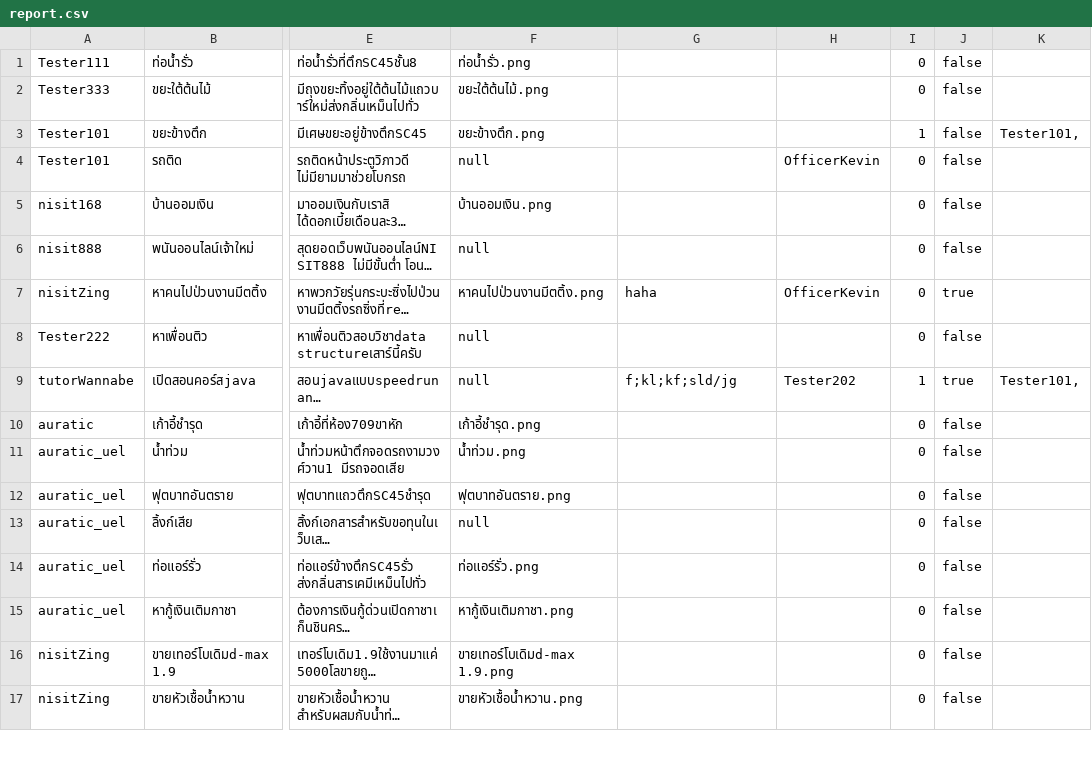
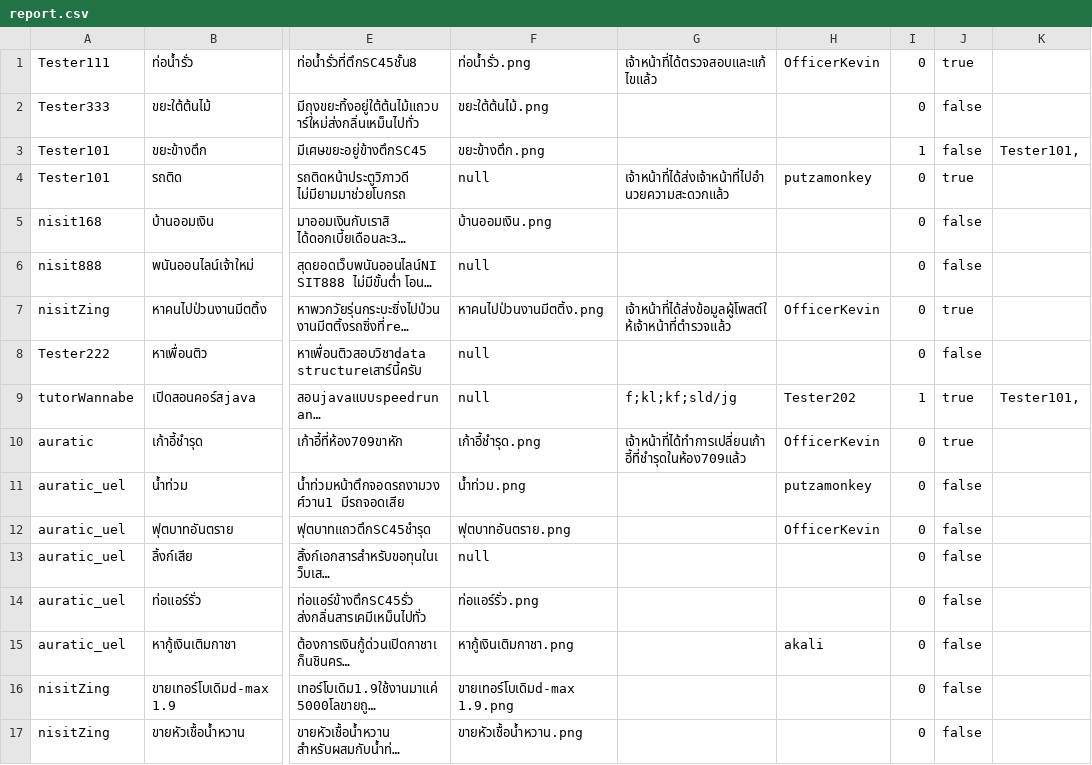
Before and after one commit to 4ura7ic/copecodeclone, a CSV file: data/report.csv, drawn as a sheet; only a part is shown, gaps mark what is left out; long unchanged cells end in …; the diff covers the shown part only; the diff names each change by its address in the sheet, - before the commit and + after, or states it on an @@ line.

```diff
--- a/data/report.csv
+++ b/data/report.csv
-G1: (empty)
+G1: เจ้าหน้าที่ได้ตรวจสอบและแก้ไขแล้ว
-H1: (empty)
+H1: OfficerKevin
-J1: false
+J1: true
-G4: (empty)
+G4: เจ้าหน้าที่ได้ส่งเจ้าหน้าที่ไปอำนวยความสะดวกแล้ว
-H4: OfficerKevin
+H4: putzamonkey
-J4: false
+J4: true
-G7: haha
+G7: เจ้าหน้าที่ได้ส่งข้อมูลผู้โพสต์ให้เจ้าหน้าที่ตำรวจแล้ว
-G10: (empty)
+G10: เจ้าหน้าที่ได้ทำการเปลี่ยนเก้าอี้ที่ชำรุดในห้อง709แล้ว
-H10: (empty)
+H10: OfficerKevin
-J10: false
+J10: true
-H11: (empty)
+H11: putzamonkey
-H12: (empty)
+H12: OfficerKevin
-H15: (empty)
+H15: akali
```
Also changed, not shown: 10 added rows and 9 edited cells elsewhere in this file, data/user.csv, 8 other files.
